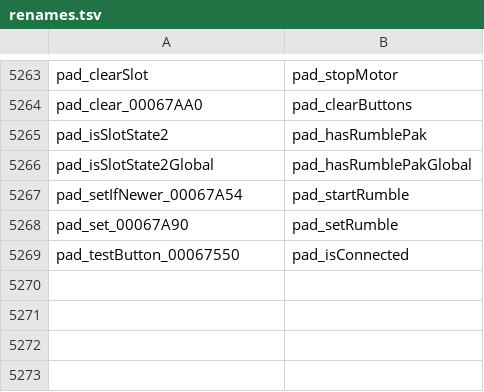
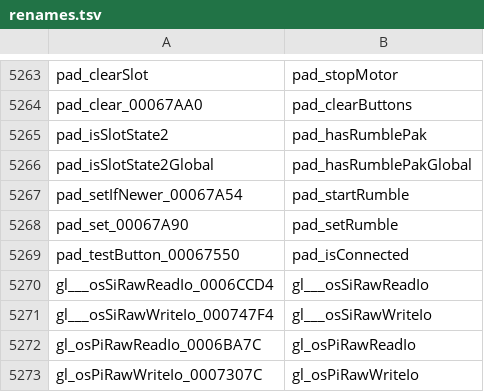
Before and after one commit to djsaunde/1080-decomp, a TSV file: renames.tsv, drawn as a sheet; only a part is shown, gaps mark what is left out; the diff names each change by its address in the sheet, - before the commit and + after, or states it on an @@ line.

```diff
--- a/renames.tsv
+++ b/renames.tsv
+row 5270: gl___osSiRawReadIo_0006CCD4 | gl___osSiRawReadIo
+row 5271: gl___osSiRawWriteIo_000747F4 | gl___osSiRawWriteIo
+row 5272: gl_osPiRawReadIo_0006BA7C | gl_osPiRawReadIo
+row 5273: gl_osPiRawWriteIo_0007307C | gl_osPiRawWriteIo
```
Also changed, not shown: 28 other files.
